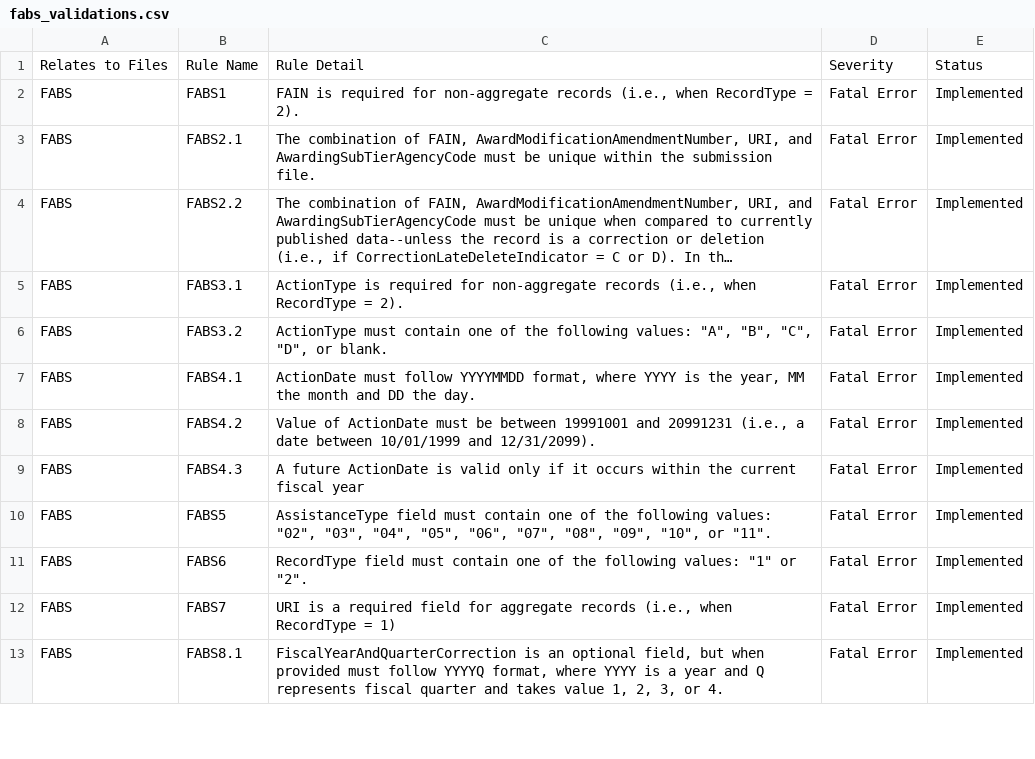
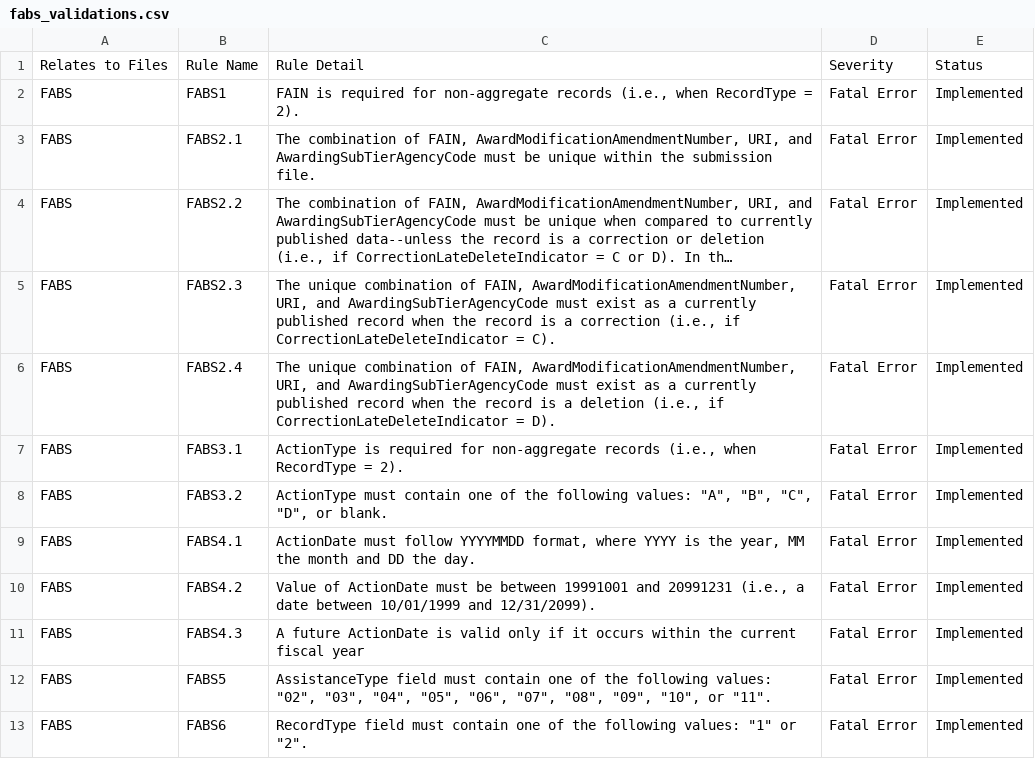
Before and after one commit to fedspendingtransparency/data-act-broker-web-app, a CSV file: src/help/fabs_validations.csv, drawn as a sheet; only a part is shown; the shorter side is filled out with more unchanged rows; long unchanged cells end in …; the diff names each change by its address in the sheet, - before the commit and + after, or states it on an @@ line.

Commit message:
Update the fabs validation table with the new rules

```diff
--- a/src/help/fabs_validations.csv
+++ b/src/help/fabs_validations.csv
+row 5: FABS | FABS2.3 | The unique combination of FAIN, AwardModificationAmendmentNumber, URI, and AwardingSubTierAgencyCode must exist as a currently published record when the record is a correction (i.e., if CorrectionLateDeleteIndicator = C). | Fatal Error | Implemented
+row 6: FABS | FABS2.4 | The unique combination of FAIN, AwardModificationAmendmentNumber, URI, and AwardingSubTierAgencyCode must exist as a currently published record when the record is a deletion (i.e., if CorrectionLateDeleteIndicator = D). | Fatal Error | Implemented
```
